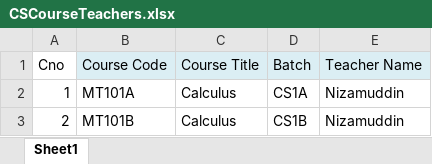
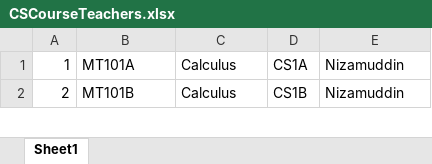
Before and after one commit to samiqureshi/SI-Labs-TimeTable, an Excel workbook: CSCourseTeachers.xlsx, sheet Sheet1, drawn as a sheet; only a part is shown; values as stored, in another font and other column widths than the file's, no borders; the diff names each change by its address in the sheet, - before the commit and + after, or states it on an @@ line.

Commit message:
Add DBWriter Functionality: Get Batch Number

```diff
--- a/CSCourseTeachers.xlsx (sheet Sheet1)
+++ b/CSCourseTeachers.xlsx (sheet Sheet1)
-row 1: Cno | Course Code | Course Title | Batch | Teacher Name
```
Also changed, not shown: 9 other files.
